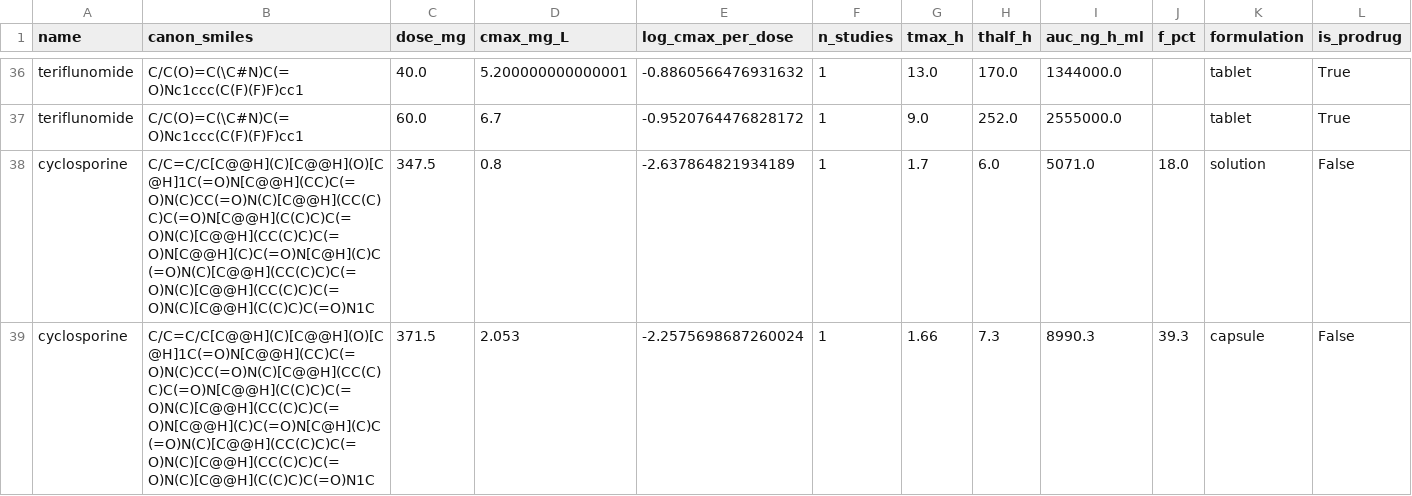
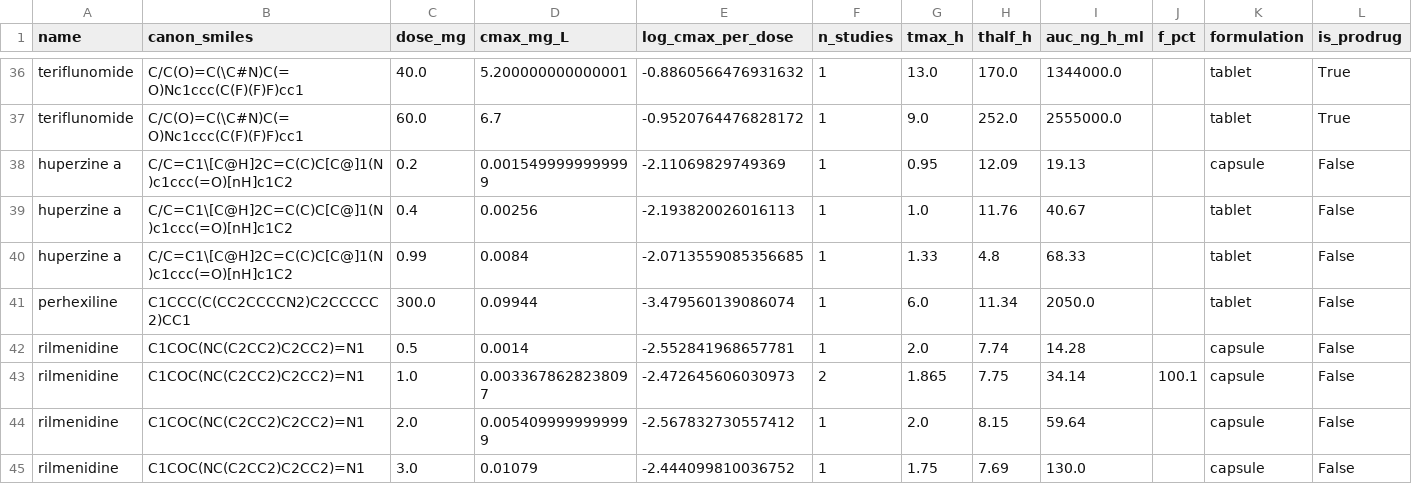
Before and after one commit to jam-sudo/Sisyphus, a CSV file: data/training/mmpk_expanded_v2.csv, drawn as a sheet; only a part is shown, gaps mark what is left out; the shorter side is filled out with more unchanged rows; rows hold the shown columns only; the diff covers the shown part only; the diff names each change by its address in the sheet, - before the commit and + after, or states it on an @@ line.

Commit message:
Quarantine immunosuppressant blood Cmax labels

```diff
--- a/data/training/mmpk_expanded_v2.csv
+++ b/data/training/mmpk_expanded_v2.csv
-row 38: cyclosporine | C/C=C/C[C@@H](C)[C@@H](O)[C@H]1C(=O)N[C@@H](CC)C(=O)N(C)CC(=O)N(C)[C@@H](CC(C)C)C(=O)N[C@@H](C(C)C)C(=O)N(C)[C@@H](CC(C)C)C(=O)N[C@@H](C)C(=O)N[C@H](C)C(=O)N(C)[C@@H](CC(C)C)C(=O)N(C)[C@@H](CC(C)C)C(=O)N(C)[C@@H](C(C)C)C(=O)N1C | 347.5 | 0.8 | -2.637864821934189 | 1 | 1.7 | 6.0 | 5071.0 | 18.0 | solution | False
-row 39: cyclosporine | C/C=C/C[C@@H](C)[C@@H](O)[C@H]1C(=O)N[C@@H](CC)C(=O)N(C)CC(=O)N(C)[C@@H](CC(C)C)C(=O)N[C@@H](C(C)C)C(=O)N(C)[C@@H](CC(C)C)C(=O)N[C@@H](C)C(=O)N[C@H](C)C(=O)N(C)[C@@H](CC(C)C)C(=O)N(C)[C@@H](CC(C)C)C(=O)N(C)[C@@H](C(C)C)C(=O)N1C | 371.5 | 2.053 | -2.2575698687260024 | 1 | 1.66 | 7.3 | 8990.3 | 39.3 | capsule | False
```
Also changed, not shown: 6 removed rows elsewhere in this file, data/training/cmax_omega_public_clean.csv, data/training/mmpk_expanded_full.csv, 16 other files.
